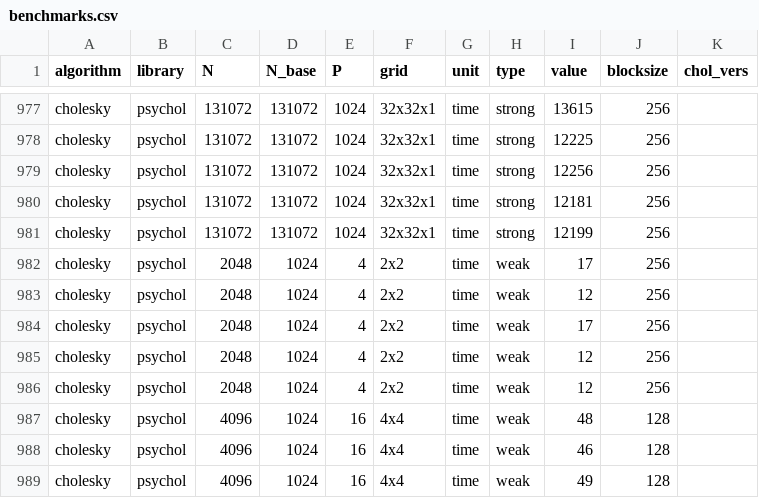
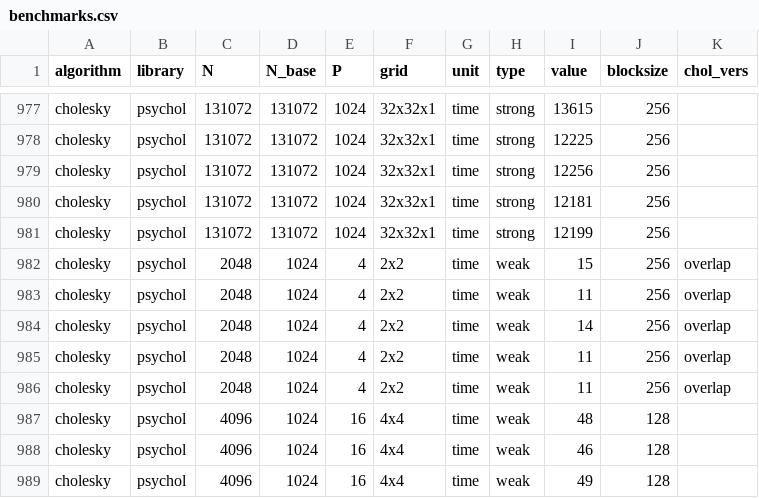
Before and after one commit to eth-cscs/conflux, a CSV file: benchmarks/benchmarks.csv, drawn as a sheet; only a part is shown, gaps mark what is left out.

Commit message:
Update benchmarks.csv
added new overlap measurement

```diff
--- a/benchmarks/benchmarks.csv
+++ b/benchmarks/benchmarks.csv
@@ -981,7 +981,7 @@ cholesky,psychol,131072,131072,1024,32x32x1,time,strong,12181,256,
 cholesky,psychol,131072,131072,1024,32x32x1,time,strong,12199,256,
-cholesky,psychol,2048,1024,4,2x2,time,weak,17,256,
-cholesky,psychol,2048,1024,4,2x2,time,weak,12,256,
-cholesky,psychol,2048,1024,4,2x2,time,weak,17,256,
-cholesky,psychol,2048,1024,4,2x2,time,weak,12,256,
-cholesky,psychol,2048,1024,4,2x2,time,weak,12,256,
+cholesky,psychol,2048,1024,4,2x2,time,weak,15,256,overlap
+cholesky,psychol,2048,1024,4,2x2,time,weak,11,256,overlap
+cholesky,psychol,2048,1024,4,2x2,time,weak,14,256,overlap
+cholesky,psychol,2048,1024,4,2x2,time,weak,11,256,overlap
+cholesky,psychol,2048,1024,4,2x2,time,weak,11,256,overlap
 cholesky,psychol,4096,1024,16,4x4,time,weak,48,128,
```
